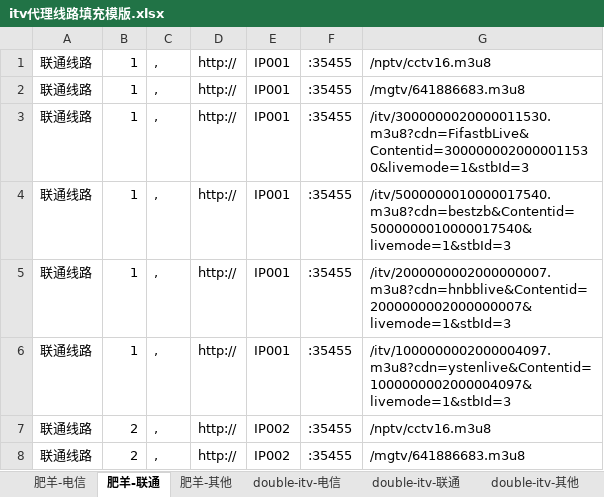
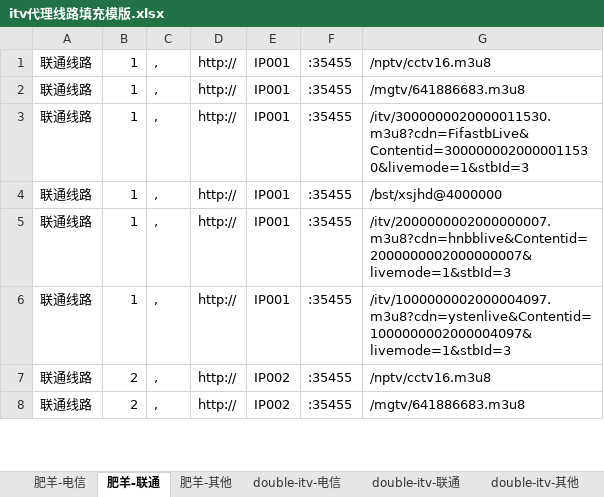
Before and after one commit to Alonso0729/Television, an Excel workbook: 直播源汇总文档/其他文档/itv代理线路填充模版.xlsx, sheet 肥羊-联通, drawn as a sheet; only a part is shown; values as stored, in another font and other column widths than the file's, no borders; the diff covers the shown part only; the diff names each change by its address in the sheet, - before the commit and + after, or states it on an @@ line.

```diff
--- a/直播源汇总文档/其他文档/itv代理线路填充模版.xlsx (sheet 肥羊-联通)
+++ b/直播源汇总文档/其他文档/itv代理线路填充模版.xlsx (sheet 肥羊-联通)
-G4: /itv/5000000010000017540.m3u8?cdn=bestzb&Contentid=5000000010000017540&livemode=1&stbId=3
+G4: /bst/xsjhd@4000000
```
Also changed, not shown: 99 edited cells elsewhere in this sheet, sheet 肥羊-其他, sheet 肥羊-电信, 1 other file.
